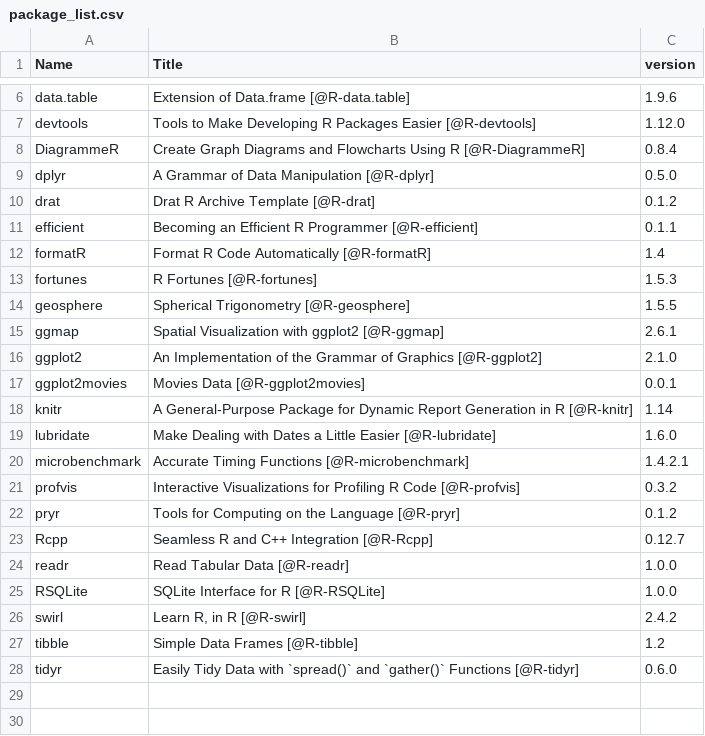
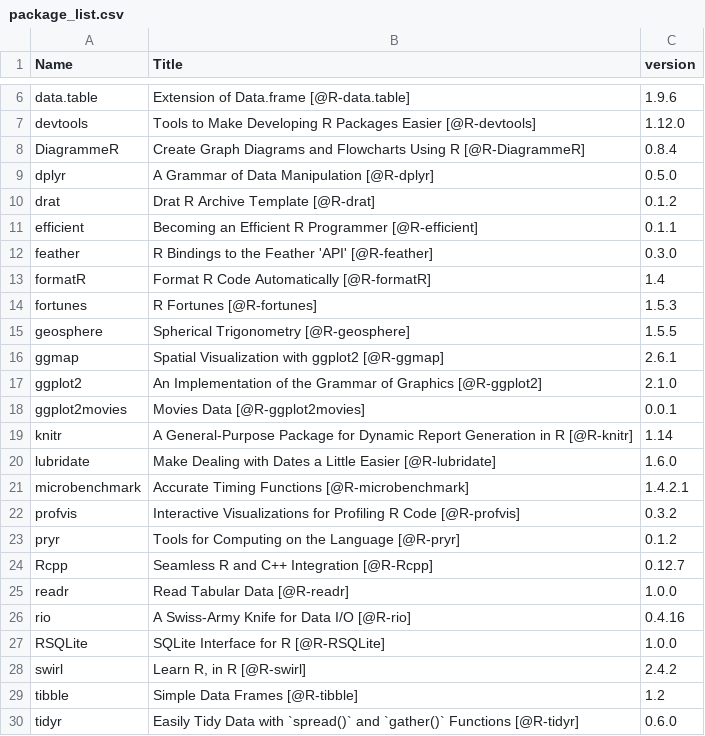
Before and after one commit to csgillespie/efficientR, a CSV file: extdata/package_list.csv, drawn as a sheet; only a part is shown, gaps mark what is left out.

Commit message:
Re-add rio and feather to pkg list

```diff
--- a/extdata/package_list.csv
+++ b/extdata/package_list.csv
@@ -11,2 +11,3 @@
 "efficient","Becoming an Efficient R Programmer [@R-efficient]","0.1.1"
+"feather","R Bindings to the Feather 'API' [@R-feather]","0.3.0"
 "formatR","Format R Code Automatically [@R-formatR]","1.4"
@@ -24,2 +25,3 @@
 "readr","Read Tabular Data [@R-readr]","1.0.0"
+"rio","A Swiss-Army Knife for Data I/O [@R-rio]","0.4.16"
 "RSQLite","SQLite Interface for R [@R-RSQLite]","1.0.0"
```
Also changed, not shown: 2 other files.
